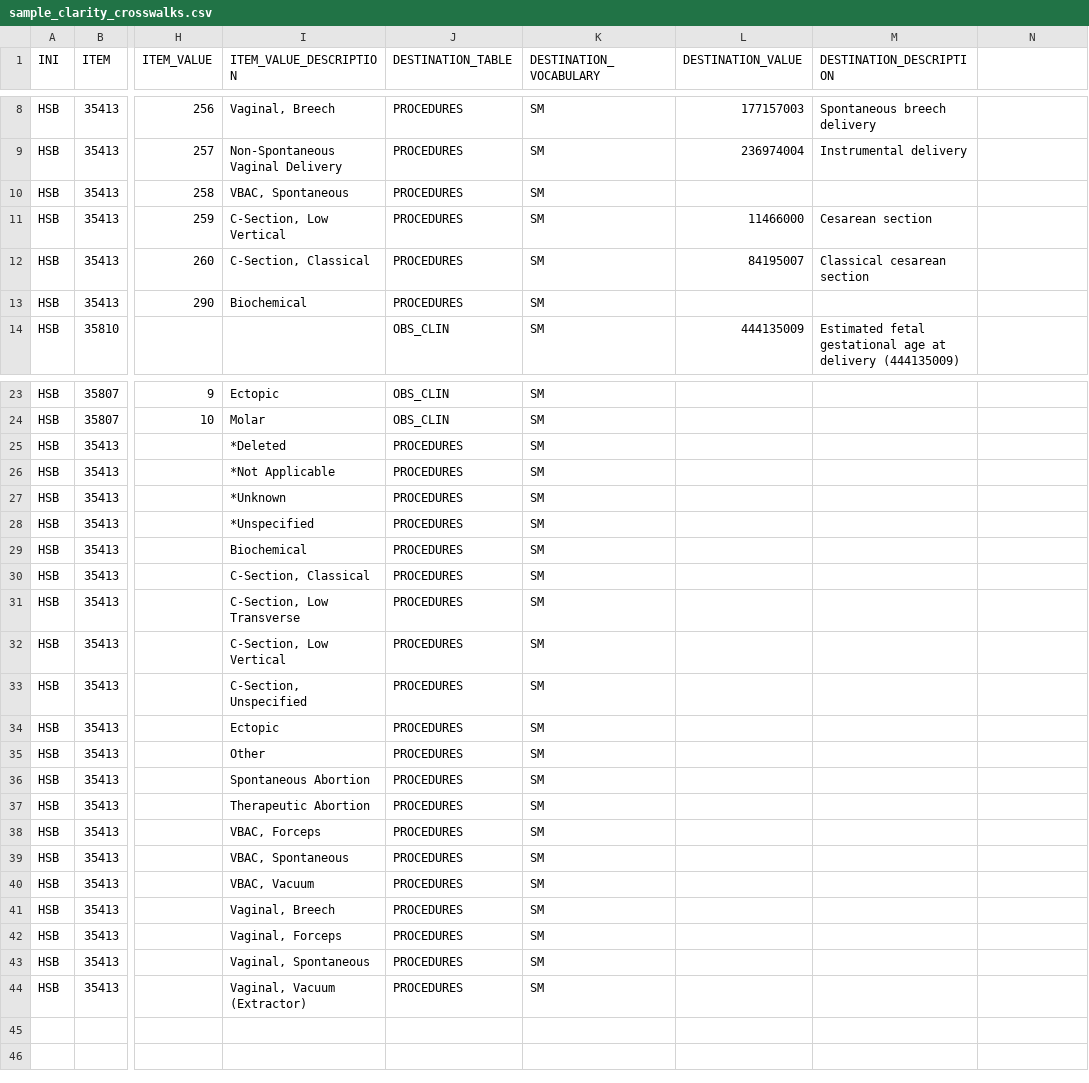
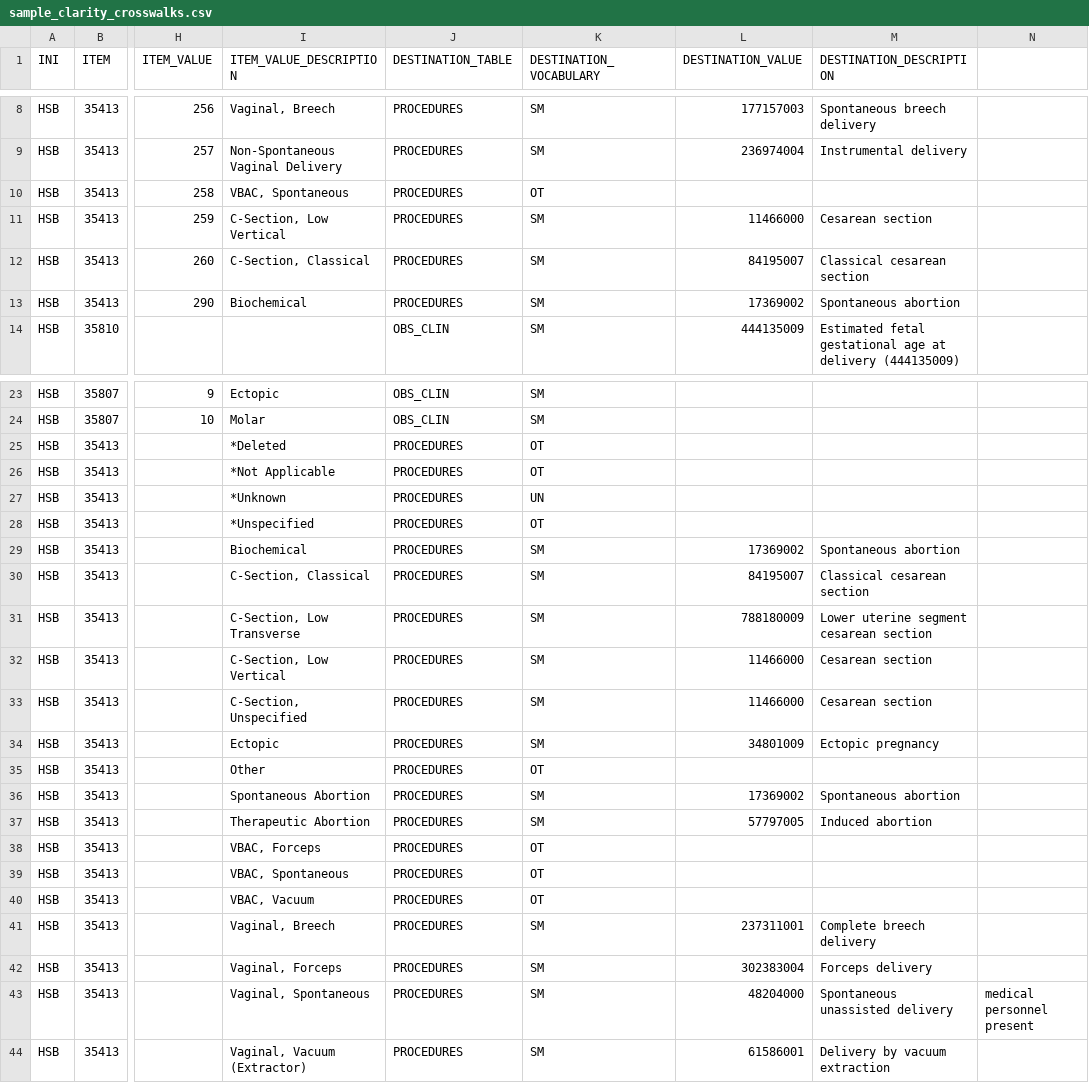
Before and after one commit to wake-forest-ctsi/ammi, a CSV file: sample_clarity_crosswalks.csv, drawn as a sheet; only a part is shown, gaps mark what is left out; the diff names each change by its address in the sheet, - before the commit and + after, or states it on an @@ line.

Commit message:
add more unc delivery type mappings

```diff
--- a/sample_clarity_crosswalks.csv
+++ b/sample_clarity_crosswalks.csv
-K10 (DESTINATION_VOCABULARY): SM
+K10 (DESTINATION_VOCABULARY): OT
-L13 (DESTINATION_VALUE): (empty)
+L13 (DESTINATION_VALUE): 17369002
-M13 (DESTINATION_DESCRIPTION): (empty)
+M13 (DESTINATION_DESCRIPTION): Spontaneous abortion
-K25:K26 (DESTINATION_VOCABULARY): SM
+K25:K26 (DESTINATION_VOCABULARY): OT
-K27 (DESTINATION_VOCABULARY): SM
+K27 (DESTINATION_VOCABULARY): UN
-K28 (DESTINATION_VOCABULARY): SM
+K28 (DESTINATION_VOCABULARY): OT
-L29 (DESTINATION_VALUE): (empty)
+L29 (DESTINATION_VALUE): 17369002
-M29 (DESTINATION_DESCRIPTION): (empty)
+M29 (DESTINATION_DESCRIPTION): Spontaneous abortion
-L30 (DESTINATION_VALUE): (empty)
+L30 (DESTINATION_VALUE): 84195007
-M30 (DESTINATION_DESCRIPTION): (empty)
+M30 (DESTINATION_DESCRIPTION): Classical cesarean section
-L31 (DESTINATION_VALUE): (empty)
+L31 (DESTINATION_VALUE): 788180009
-M31 (DESTINATION_DESCRIPTION): (empty)
+M31 (DESTINATION_DESCRIPTION): Lower uterine segment cesarean section
-L32:L33 (DESTINATION_VALUE): (empty)
+L32:L33 (DESTINATION_VALUE): 11466000
-M32:M33 (DESTINATION_DESCRIPTION): (empty)
+M32:M33 (DESTINATION_DESCRIPTION): Cesarean section
-L34 (DESTINATION_VALUE): (empty)
+L34 (DESTINATION_VALUE): 34801009
-M34 (DESTINATION_DESCRIPTION): (empty)
+M34 (DESTINATION_DESCRIPTION): Ectopic pregnancy
-K35 (DESTINATION_VOCABULARY): SM
+K35 (DESTINATION_VOCABULARY): OT
-L36 (DESTINATION_VALUE): (empty)
+L36 (DESTINATION_VALUE): 17369002
-M36 (DESTINATION_DESCRIPTION): (empty)
+M36 (DESTINATION_DESCRIPTION): Spontaneous abortion
-L37 (DESTINATION_VALUE): (empty)
+L37 (DESTINATION_VALUE): 57797005
-M37 (DESTINATION_DESCRIPTION): (empty)
+M37 (DESTINATION_DESCRIPTION): Induced abortion
-K38:K40 (DESTINATION_VOCABULARY): SM
+K38:K40 (DESTINATION_VOCABULARY): OT
-L41 (DESTINATION_VALUE): (empty)
+L41 (DESTINATION_VALUE): 237311001
-M41 (DESTINATION_DESCRIPTION): (empty)
+M41 (DESTINATION_DESCRIPTION): Complete breech delivery
-L42 (DESTINATION_VALUE): (empty)
+L42 (DESTINATION_VALUE): 302383004
-M42 (DESTINATION_DESCRIPTION): (empty)
+M42 (DESTINATION_DESCRIPTION): Forceps delivery
-L43 (DESTINATION_VALUE): (empty)
+L43 (DESTINATION_VALUE): 48204000
-M43 (DESTINATION_DESCRIPTION): (empty)
+M43 (DESTINATION_DESCRIPTION): Spontaneous unassisted delivery
-N43: (empty)
+N43: medical personnel present
-L44 (DESTINATION_VALUE): (empty)
+L44 (DESTINATION_VALUE): 61586001
-M44 (DESTINATION_DESCRIPTION): (empty)
+M44 (DESTINATION_DESCRIPTION): Delivery by vacuum extraction
```
